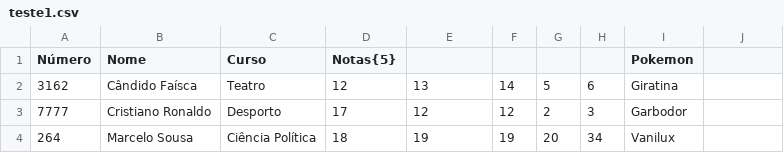
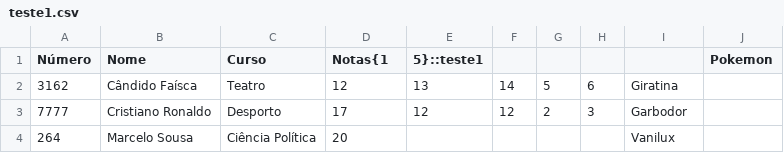
Before and after one commit to hiddenduck/PLC_Language, a CSV file: teste1.csv, drawn as a sheet.

```diff
--- a/teste1.csv
+++ b/teste1.csv
@@ -1,4 +1,4 @@
-Número,Nome,Curso,Notas{5},,,,,Pokemon
+Número,Nome,Curso,Notas{1,5}::teste1,,,,,Pokemon
 3162,Cândido Faísca,Teatro,12,13,14,5,6,Giratina
 7777,Cristiano Ronaldo,Desporto,17,12,12,2,3,Garbodor
-264,Marcelo Sousa,Ciência Política,18,19,19,20,34,Vanilux
+264,Marcelo Sousa,Ciência Política,20,,,,,Vanilux
```
Also changed, not shown: 1 other file.
